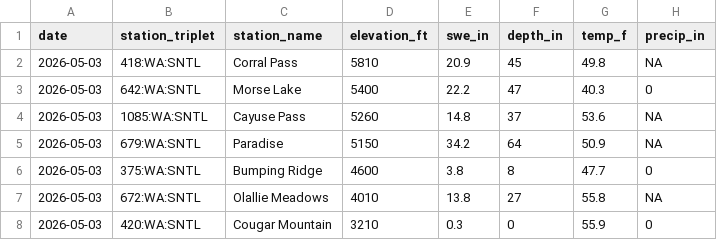
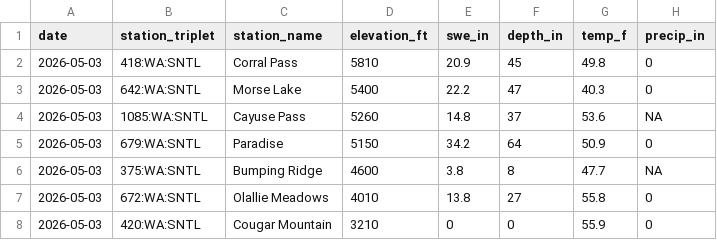
Before and after one commit to bdgroves/rainier-snowpack, a CSV file: data/processed/station_latest_stats.csv, drawn as a sheet.

```diff
--- a/data/processed/station_latest_stats.csv
+++ b/data/processed/station_latest_stats.csv
@@ -1,8 +1,8 @@
 "date","station_triplet","station_name","elevation_ft","swe_in","depth_in","temp_f","precip_in"
-2026-05-03,"418:WA:SNTL","Corral Pass",5810,20.9,45,49.8,NA
+2026-05-03,"418:WA:SNTL","Corral Pass",5810,20.9,45,49.8,0
 2026-05-03,"642:WA:SNTL","Morse Lake",5400,22.2,47,40.3,0
 2026-05-03,"1085:WA:SNTL","Cayuse Pass",5260,14.8,37,53.6,NA
-2026-05-03,"679:WA:SNTL","Paradise",5150,34.2,64,50.9,NA
-2026-05-03,"375:WA:SNTL","Bumping Ridge",4600,3.8,8,47.7,0
-2026-05-03,"672:WA:SNTL","Olallie Meadows",4010,13.8,27,55.8,NA
-2026-05-03,"420:WA:SNTL","Cougar Mountain",3210,0.3,0,55.9,0
+2026-05-03,"679:WA:SNTL","Paradise",5150,34.2,64,50.9,0
+2026-05-03,"375:WA:SNTL","Bumping Ridge",4600,3.8,8,47.7,NA
+2026-05-03,"672:WA:SNTL","Olallie Meadows",4010,13.8,27,55.8,0
+2026-05-03,"420:WA:SNTL","Cougar Mountain",3210,0,0,55.9,0
```
Also changed, not shown: dashboard/basin_daily.csv, data/processed/hourly_temps.csv, 12 other files.
